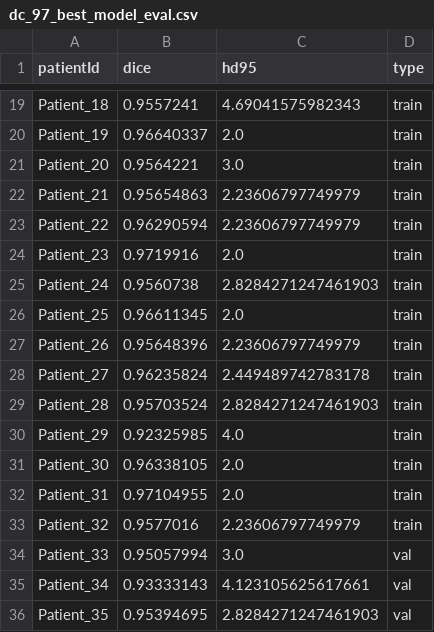
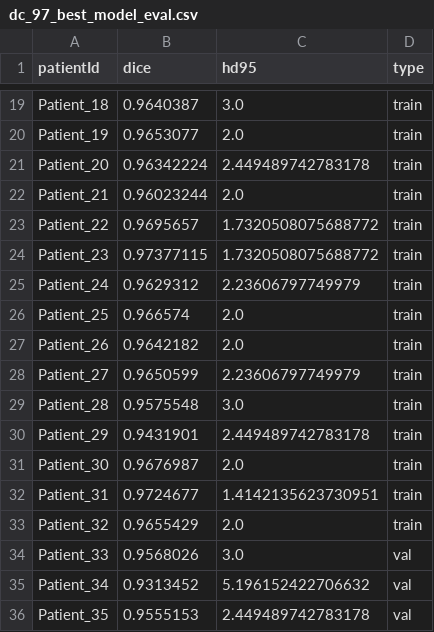
Before and after one commit to conflick0/CardiacSeg, a CSV file: SwinUNETR_SegTHOR/evals/crop_foreground/dc_97_best_model_eval.csv, drawn as a sheet; only a part is shown, gaps mark what is left out; the diff covers the shown part only; the diff names each change by its address in the sheet, - before the commit and + after, or states it on an @@ line.

```diff
--- a/SwinUNETR_SegTHOR/evals/crop_foreground/dc_97_best_model_eval.csv
+++ b/SwinUNETR_SegTHOR/evals/crop_foreground/dc_97_best_model_eval.csv
-B19 (dice): 0.9557241
+B19 (dice): 0.9640387
-C19 (hd95): 4.69041575982343
+C19 (hd95): 3.0
-B20 (dice): 0.96640337
+B20 (dice): 0.9653077
-B21 (dice): 0.9564221
+B21 (dice): 0.96342224
-C21 (hd95): 3.0
+C21 (hd95): 2.449489742783178
-B22 (dice): 0.95654863
+B22 (dice): 0.96023244
-C22 (hd95): 2.23606797749979
+C22 (hd95): 2.0
-B23 (dice): 0.96290594
+B23 (dice): 0.9695657
-C23 (hd95): 2.23606797749979
+C23 (hd95): 1.7320508075688772
-B24 (dice): 0.9719916
+B24 (dice): 0.97377115
-C24 (hd95): 2.0
+C24 (hd95): 1.7320508075688772
-B25 (dice): 0.9560738
+B25 (dice): 0.9629312
-C25 (hd95): 2.8284271247461903
+C25 (hd95): 2.23606797749979
-B26 (dice): 0.96611345
+B26 (dice): 0.966574
-B27 (dice): 0.95648396
+B27 (dice): 0.9642182
-C27 (hd95): 2.23606797749979
+C27 (hd95): 2.0
-B28 (dice): 0.96235824
+B28 (dice): 0.9650599
-C28 (hd95): 2.449489742783178
+C28 (hd95): 2.23606797749979
-B29 (dice): 0.95703524
+B29 (dice): 0.9575548
-C29 (hd95): 2.8284271247461903
+C29 (hd95): 3.0
-B30 (dice): 0.92325985
+B30 (dice): 0.9431901
-C30 (hd95): 4.0
+C30 (hd95): 2.449489742783178
-B31 (dice): 0.96338105
+B31 (dice): 0.9676987
-B32 (dice): 0.97104955
+B32 (dice): 0.9724677
-C32 (hd95): 2.0
+C32 (hd95): 1.4142135623730951
-B33 (dice): 0.9577016
+B33 (dice): 0.9655429
-C33 (hd95): 2.23606797749979
+C33 (hd95): 2.0
-B34 (dice): 0.95057994
+B34 (dice): 0.9568026
-B35 (dice): 0.93333143
+B35 (dice): 0.9313452
-C35 (hd95): 4.123105625617661
+C35 (hd95): 5.196152422706632
-B36 (dice): 0.95394695
+B36 (dice): 0.9555153
-C36 (hd95): 2.8284271247461903
+C36 (hd95): 2.449489742783178
```
Also changed, not shown: 39 edited cells elsewhere in this file, 26 other files.
